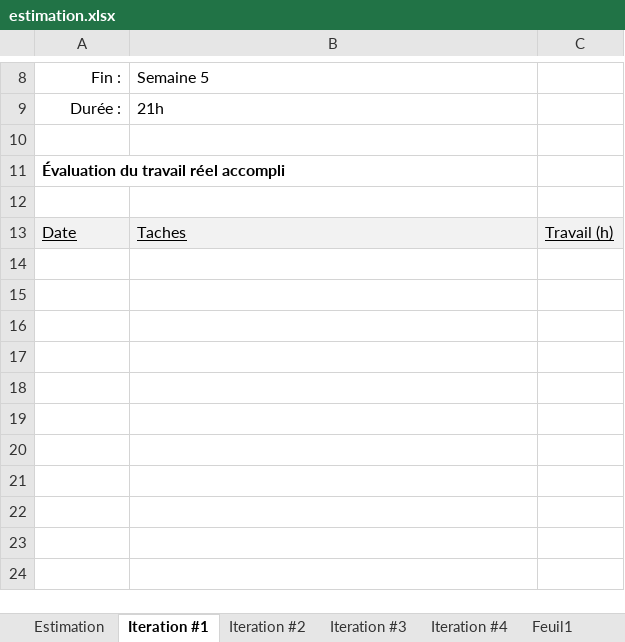
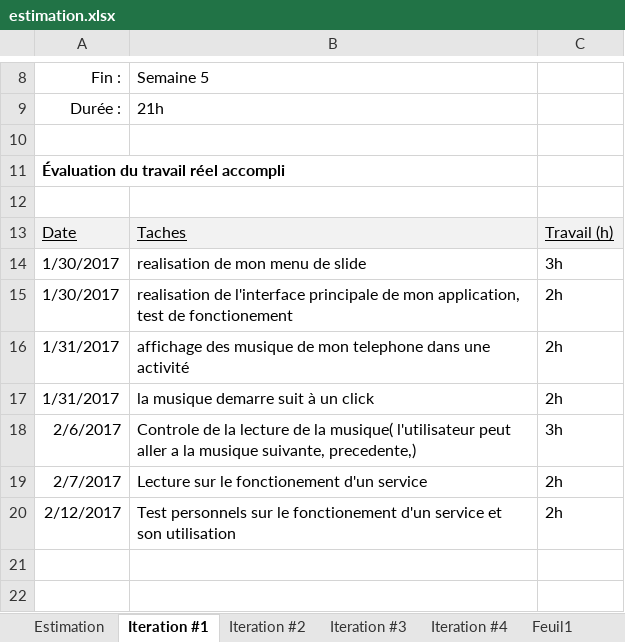
Before and after one commit to franckmik/Ato_Fr_MusicPlayer, an Excel workbook: descriptionProjet/estimation.xlsx, sheet Iteration #1, drawn as a sheet; only a part is shown, gaps mark what is left out; the shorter side is filled out with more unchanged rows; values as stored, in another font and other column widths than the file's, no borders; charts and pictures not drawn; the diff names each change by its address in the sheet, - before the commit and + after, or states it on an @@ line.

Commit message:
mise a jour des taches effectues dans le fichier estimation.xlsx
Ajout des taches effectues dans le fichier excel.

```diff
--- a/descriptionProjet/estimation.xlsx (sheet Iteration #1)
+++ b/descriptionProjet/estimation.xlsx (sheet Iteration #1)
-row 14: (empty)
+row 14: 1/30/2017 | realisation de mon menu de slide | 3h
-row 15: (empty)
+row 15: 1/30/2017 | realisation de l'interface principale de mon application, test de fonctionement | 2h
-row 16: (empty)
+row 16: 1/31/2017 | affichage des musique de mon telephone dans une activité | 2h
-row 17: (empty)
+row 17: 1/31/2017 | la musique demarre suit à un click | 2h
-row 18: (empty)
+row 18: 2/6/2017 | Controle de la lecture de la musique( l'utilisateur peut aller a la musique suivante, precedente,) | 3h
-row 19: (empty)
+row 19: 2/7/2017 | Lecture sur le fonctionement d'un service | 2h
-row 20: (empty)
+row 20: 2/12/2017 | Test personnels sur le fonctionement d'un service et son utilisation | 2h
```
Also changed, not shown: sheet Estimation.
